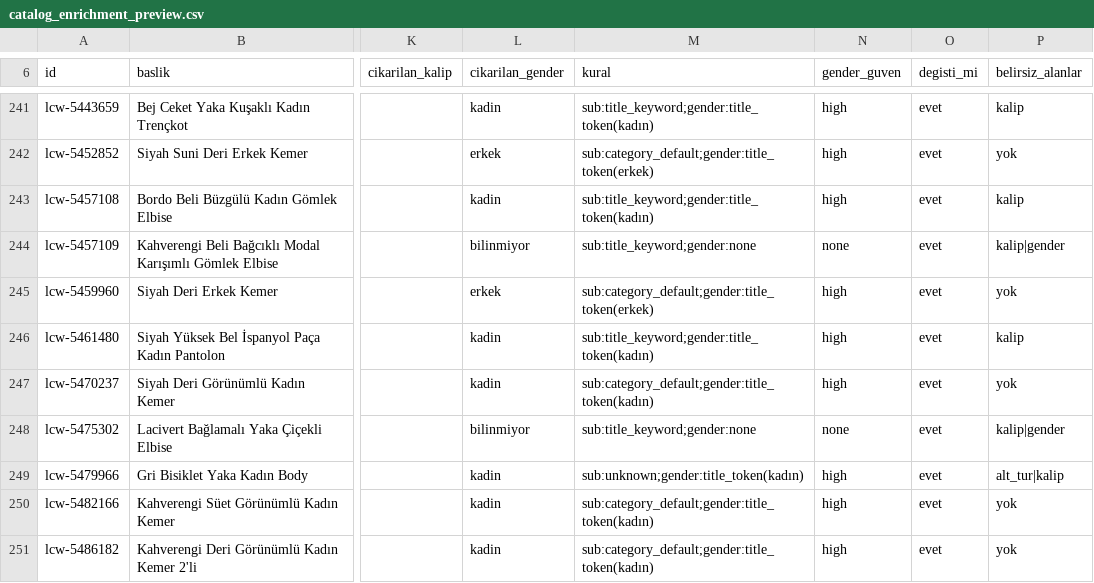
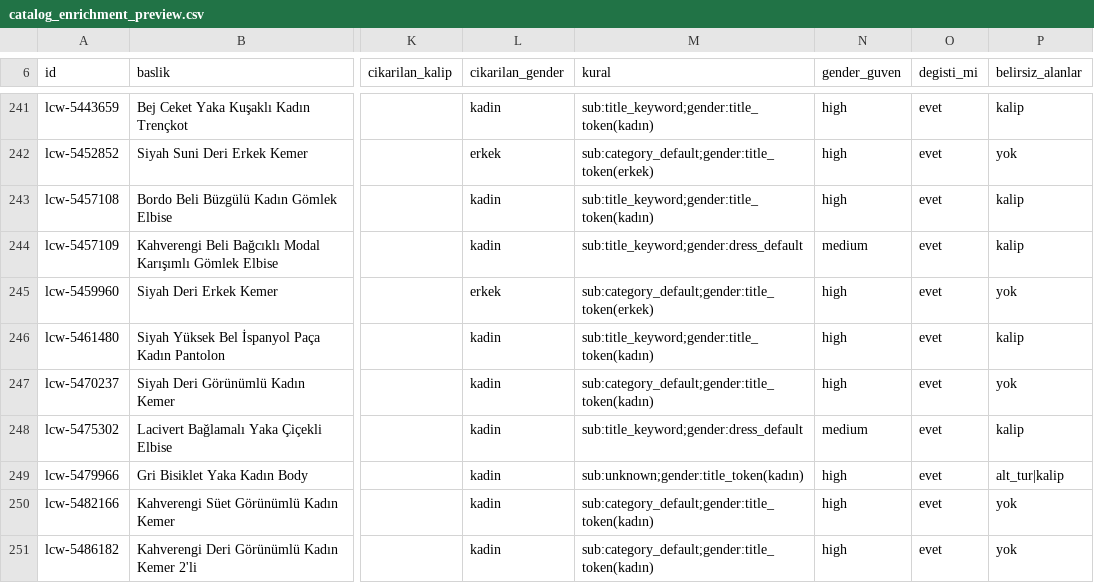
Before and after one commit to Harun-Badur/Vitrify, a CSV file: scripts/queries/catalog_enrichment_preview.csv, drawn as a sheet; only a part is shown, gaps mark what is left out; the diff covers the shown part only; the diff names each change by its address in the sheet, - before the commit and + after, or states it on an @@ line.

```diff
--- a/scripts/queries/catalog_enrichment_preview.csv
+++ b/scripts/queries/catalog_enrichment_preview.csv
-L244 (cikarilan_gender): bilinmiyor
+L244 (cikarilan_gender): kadin
-M244 (kural): sub:title_keyword;gender:none
+M244 (kural): sub:title_keyword;gender:dress_default
-N244 (gender_guven): none
+N244 (gender_guven): medium
-P244 (belirsiz_alanlar): kalip|gender
+P244 (belirsiz_alanlar): kalip
-L248 (cikarilan_gender): bilinmiyor
+L248 (cikarilan_gender): kadin
-M248 (kural): sub:title_keyword;gender:none
+M248 (kural): sub:title_keyword;gender:dress_default
-N248 (gender_guven): none
+N248 (gender_guven): medium
-P248 (belirsiz_alanlar): kalip|gender
+P248 (belirsiz_alanlar): kalip
```
Also changed, not shown: 132 edited cells elsewhere in this file, 6 other files.
